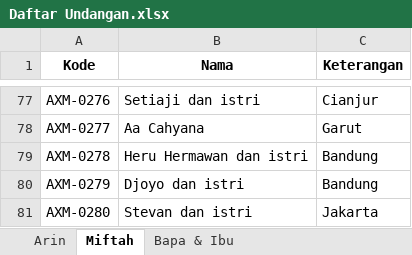
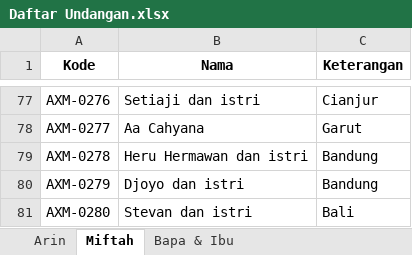
Before and after one commit to thang92fpt/invitation, an Excel workbook: api/Daftar Undangan.xlsx, sheet Miftah, drawn as a sheet; only a part is shown, gaps mark what is left out; values as stored, in another font and other column widths than the file's, no borders; the diff names each change by its address in the sheet, - before the commit and + after, or states it on an @@ line.

Commit message:
Add files via upload

```diff
--- a/api/Daftar Undangan.xlsx (sheet Miftah)
+++ b/api/Daftar Undangan.xlsx (sheet Miftah)
-C81 (Keterangan): Jakarta
+C81 (Keterangan): Bali
```
